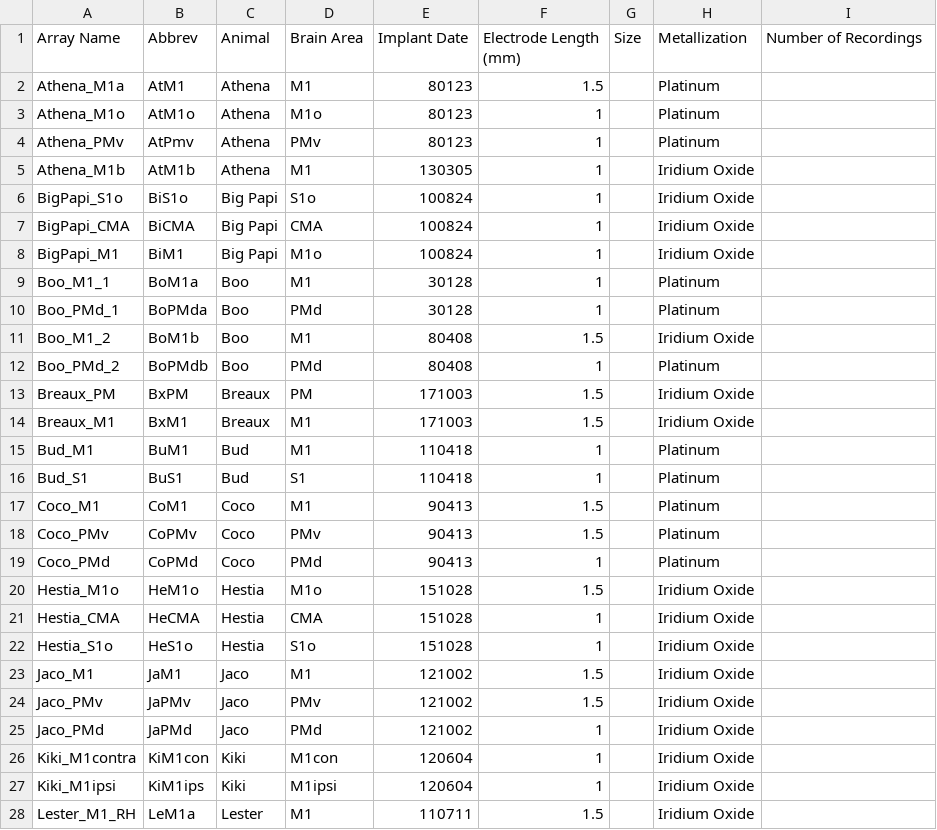
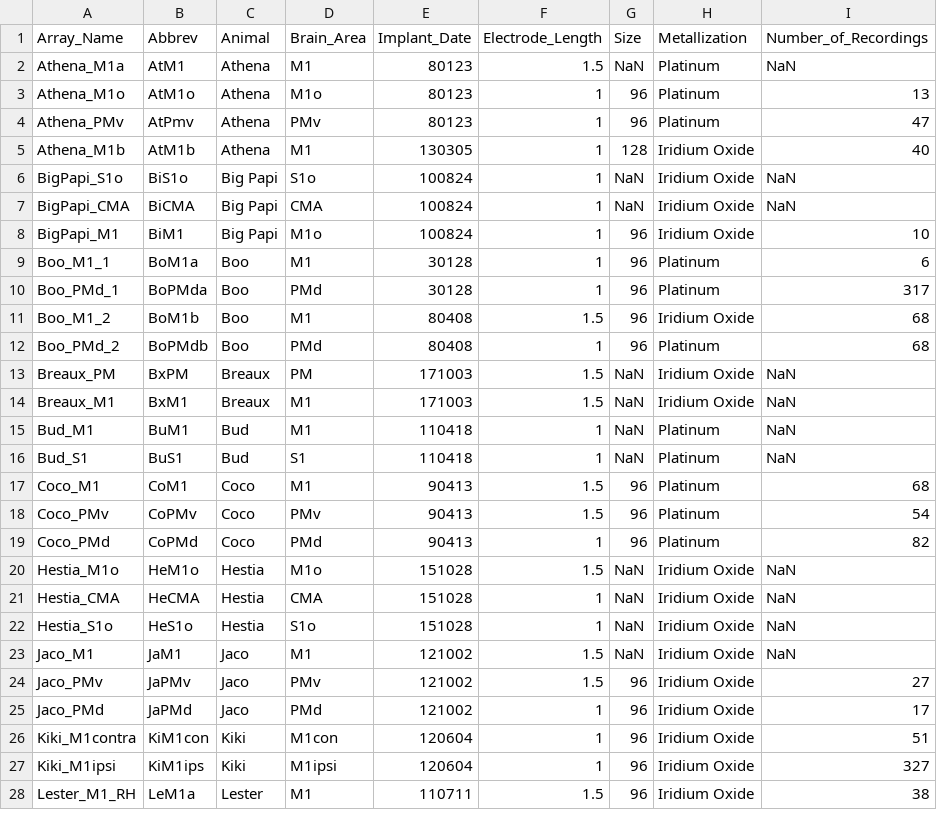
Before and after one commit to calebsponheim/array_stability, a CSV file: data/subject_info_data.csv, drawn as a sheet; only a part is shown; the diff covers the shown part only.

Commit message:
implement per-array struct and table one

```diff
--- a/data/subject_info_data.csv
+++ b/data/subject_info_data.csv
@@ -1,28 +1,28 @@
-Array Name,Abbrev,Animal,Brain Area,Implant Date,Electrode Length (mm),Size,Metallization,Number of Recordings
-Athena_M1a,AtM1,Athena,M1,80123,1.5,,Platinum,
-Athena_M1o,AtM1o,Athena,M1o,80123,1,,Platinum,
-Athena_PMv,AtPmv,Athena,PMv,80123,1,,Platinum,
-Athena_M1b,AtM1b,Athena,M1,130305,1,,Iridium Oxide,
-BigPapi_S1o,BiS1o,Big Papi ,S1o,100824,1,,Iridium Oxide,
-BigPapi_CMA,BiCMA,Big Papi ,CMA,100824,1,,Iridium Oxide,
-BigPapi_M1,BiM1,Big Papi ,M1o,100824,1,,Iridium Oxide,
-Boo_M1_1,BoM1a,Boo,M1,30128,1,,Platinum,
-Boo_PMd_1,BoPMda,Boo,PMd,30128,1,,Platinum,
-Boo_M1_2,BoM1b,Boo,M1,80408,1.5,,Iridium Oxide,
-Boo_PMd_2,BoPMdb,Boo,PMd,80408,1,,Platinum,
-Breaux_PM,BxPM,Breaux ,PM,171003,1.5,,Iridium Oxide,
-Breaux_M1,BxM1,Breaux ,M1,171003,1.5,,Iridium Oxide,
-Bud_M1,BuM1,Bud,M1,110418,1,,Platinum,
-Bud_S1,BuS1,Bud,S1,110418,1,,Platinum,
-Coco_M1,CoM1,Coco,M1,90413,1.5,,Platinum,
-Coco_PMv,CoPMv,Coco,PMv,90413,1.5,,Platinum,
-Coco_PMd,CoPMd,Coco,PMd,90413,1,,Platinum,
-Hestia_M1o,HeM1o,Hestia,M1o,151028,1.5,,Iridium Oxide,
-Hestia_CMA,HeCMA,Hestia,CMA,151028,1,,Iridium Oxide,
-Hestia_S1o,HeS1o,Hestia,S1o,151028,1,,Iridium Oxide,
-Jaco_M1,JaM1,Jaco,M1,121002,1.5,,Iridium Oxide,
-Jaco_PMv,JaPMv,Jaco,PMv,121002,1.5,,Iridium Oxide,
-Jaco_PMd,JaPMd,Jaco,PMd,121002,1,,Iridium Oxide,
-Kiki_M1contra,KiM1con,Kiki,M1con,120604,1,,Iridium Oxide,
-Kiki_M1ipsi,KiM1ips,Kiki,M1ipsi,120604,1,,Iridium Oxide,
-Lester_M1_RH,LeM1a,Lester,M1,110711,1.5,,Iridium Oxide,
+Array_Name,Abbrev,Animal,Brain_Area,Implant_Date,Electrode_Length,Size,Metallization,Number_of_Recordings
+Athena_M1a,AtM1,Athena,M1,80123,1.5,NaN,Platinum,NaN
+Athena_M1o,AtM1o,Athena,M1o,80123,1,96,Platinum,13
+Athena_PMv,AtPmv,Athena,PMv,80123,1,96,Platinum,47
+Athena_M1b,AtM1b,Athena,M1,130305,1,128,Iridium Oxide,40
+BigPapi_S1o,BiS1o,Big Papi,S1o,100824,1,NaN,Iridium Oxide,NaN
+BigPapi_CMA,BiCMA,Big Papi,CMA,100824,1,NaN,Iridium Oxide,NaN
+BigPapi_M1,BiM1,Big Papi,M1o,100824,1,96,Iridium Oxide,10
+Boo_M1_1,BoM1a,Boo,M1,30128,1,96,Platinum,6
+Boo_PMd_1,BoPMda,Boo,PMd,30128,1,96,Platinum,317
+Boo_M1_2,BoM1b,Boo,M1,80408,1.5,96,Iridium Oxide,68
+Boo_PMd_2,BoPMdb,Boo,PMd,80408,1,96,Platinum,68
+Breaux_PM,BxPM,Breaux,PM,171003,1.5,NaN,Iridium Oxide,NaN
+Breaux_M1,BxM1,Breaux,M1,171003,1.5,NaN,Iridium Oxide,NaN
+Bud_M1,BuM1,Bud,M1,110418,1,NaN,Platinum,NaN
+Bud_S1,BuS1,Bud,S1,110418,1,NaN,Platinum,NaN
+Coco_M1,CoM1,Coco,M1,90413,1.5,96,Platinum,68
+Coco_PMv,CoPMv,Coco,PMv,90413,1.5,96,Platinum,54
+Coco_PMd,CoPMd,Coco,PMd,90413,1,96,Platinum,82
+Hestia_M1o,HeM1o,Hestia,M1o,151028,1.5,NaN,Iridium Oxide,NaN
+Hestia_CMA,HeCMA,Hestia,CMA,151028,1,NaN,Iridium Oxide,NaN
+Hestia_S1o,HeS1o,Hestia,S1o,151028,1,NaN,Iridium Oxide,NaN
+Jaco_M1,JaM1,Jaco,M1,121002,1.5,NaN,Iridium Oxide,NaN
+Jaco_PMv,JaPMv,Jaco,PMv,121002,1.5,96,Iridium Oxide,27
+Jaco_PMd,JaPMd,Jaco,PMd,121002,1,96,Iridium Oxide,17
+Kiki_M1contra,KiM1con,Kiki,M1con,120604,1,96,Iridium Oxide,51
+Kiki_M1ipsi,KiM1ips,Kiki,M1ipsi,120604,1,96,Iridium Oxide,327
+Lester_M1_RH,LeM1a,Lester,M1,110711,1.5,96,Iridium Oxide,38
```
Also changed, not shown: 92 edited cells elsewhere in this file, 4 other files.
